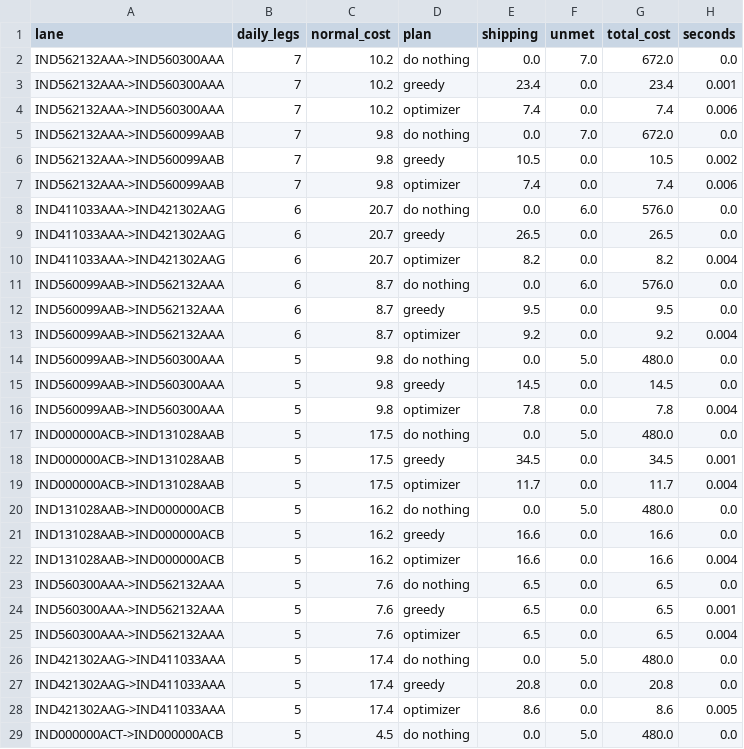
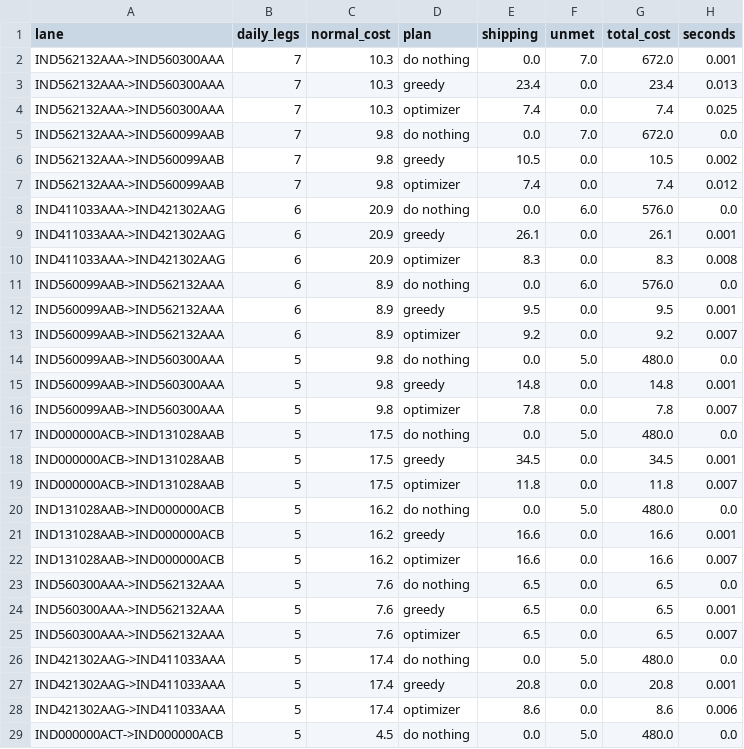
Before and after one commit to JahnaviSri23/supplyshield-, a CSV file: experiments/c_real_lane_closures.csv, drawn as a sheet; only a part is shown; the diff covers the shown part only.

Commit message:
C: scenarios and plan exports for simulator tests

```diff
--- a/experiments/c_real_lane_closures.csv
+++ b/experiments/c_real_lane_closures.csv
@@ -1,29 +1,29 @@
 lane,daily_legs,normal_cost,plan,shipping,unmet,total_cost,seconds
-IND562132AAA->IND560300AAA,7,10.2,do nothing,0.0,7.0,672.0,0.0
-IND562132AAA->IND560300AAA,7,10.2,greedy,23.4,0.0,23.4,0.001
-IND562132AAA->IND560300AAA,7,10.2,optimizer,7.4,0.0,7.4,0.006
+IND562132AAA->IND560300AAA,7,10.3,do nothing,0.0,7.0,672.0,0.001
+IND562132AAA->IND560300AAA,7,10.3,greedy,23.4,0.0,23.4,0.013
+IND562132AAA->IND560300AAA,7,10.3,optimizer,7.4,0.0,7.4,0.025
 IND562132AAA->IND560099AAB,7,9.8,do nothing,0.0,7.0,672.0,0.0
 IND562132AAA->IND560099AAB,7,9.8,greedy,10.5,0.0,10.5,0.002
-IND562132AAA->IND560099AAB,7,9.8,optimizer,7.4,0.0,7.4,0.006
-IND411033AAA->IND421302AAG,6,20.7,do nothing,0.0,6.0,576.0,0.0
-IND411033AAA->IND421302AAG,6,20.7,greedy,26.5,0.0,26.5,0.0
-IND411033AAA->IND421302AAG,6,20.7,optimizer,8.2,0.0,8.2,0.004
-IND560099AAB->IND562132AAA,6,8.7,do nothing,0.0,6.0,576.0,0.0
-IND560099AAB->IND562132AAA,6,8.7,greedy,9.5,0.0,9.5,0.0
-IND560099AAB->IND562132AAA,6,8.7,optimizer,9.2,0.0,9.2,0.004
+IND562132AAA->IND560099AAB,7,9.8,optimizer,7.4,0.0,7.4,0.012
+IND411033AAA->IND421302AAG,6,20.9,do nothing,0.0,6.0,576.0,0.0
+IND411033AAA->IND421302AAG,6,20.9,greedy,26.1,0.0,26.1,0.001
+IND411033AAA->IND421302AAG,6,20.9,optimizer,8.3,0.0,8.3,0.008
+IND560099AAB->IND562132AAA,6,8.9,do nothing,0.0,6.0,576.0,0.0
+IND560099AAB->IND562132AAA,6,8.9,greedy,9.5,0.0,9.5,0.001
+IND560099AAB->IND562132AAA,6,8.9,optimizer,9.2,0.0,9.2,0.007
 IND560099AAB->IND560300AAA,5,9.8,do nothing,0.0,5.0,480.0,0.0
-IND560099AAB->IND560300AAA,5,9.8,greedy,14.5,0.0,14.5,0.0
-IND560099AAB->IND560300AAA,5,9.8,optimizer,7.8,0.0,7.8,0.004
+IND560099AAB->IND560300AAA,5,9.8,greedy,14.8,0.0,14.8,0.001
+IND560099AAB->IND560300AAA,5,9.8,optimizer,7.8,0.0,7.8,0.007
 IND000000ACB->IND131028AAB,5,17.5,do nothing,0.0,5.0,480.0,0.0
 IND000000ACB->IND131028AAB,5,17.5,greedy,34.5,0.0,34.5,0.001
-IND000000ACB->IND131028AAB,5,17.5,optimizer,11.7,0.0,11.7,0.004
+IND000000ACB->IND131028AAB,5,17.5,optimizer,11.8,0.0,11.8,0.007
 IND131028AAB->IND000000ACB,5,16.2,do nothing,0.0,5.0,480.0,0.0
-IND131028AAB->IND000000ACB,5,16.2,greedy,16.6,0.0,16.6,0.0
-IND131028AAB->IND000000ACB,5,16.2,optimizer,16.6,0.0,16.6,0.004
+IND131028AAB->IND000000ACB,5,16.2,greedy,16.6,0.0,16.6,0.001
+IND131028AAB->IND000000ACB,5,16.2,optimizer,16.6,0.0,16.6,0.007
 IND560300AAA->IND562132AAA,5,7.6,do nothing,6.5,0.0,6.5,0.0
 IND560300AAA->IND562132AAA,5,7.6,greedy,6.5,0.0,6.5,0.001
-IND560300AAA->IND562132AAA,5,7.6,optimizer,6.5,0.0,6.5,0.004
+IND560300AAA->IND562132AAA,5,7.6,optimizer,6.5,0.0,6.5,0.007
 IND421302AAG->IND411033AAA,5,17.4,do nothing,0.0,5.0,480.0,0.0
-IND421302AAG->IND411033AAA,5,17.4,greedy,20.8,0.0,20.8,0.0
-IND421302AAG->IND411033AAA,5,17.4,optimizer,8.6,0.0,8.6,0.005
+IND421302AAG->IND411033AAA,5,17.4,greedy,20.8,0.0,20.8,0.001
+IND421302AAG->IND411033AAA,5,17.4,optimizer,8.6,0.0,8.6,0.006
 IND000000ACT->IND000000ACB,5,4.5,do nothing,0.0,5.0,480.0,0.0
```
Also changed, not shown: 2 edited cells elsewhere in this file, experiments/c_multiflow_closures.csv, 4 other files.
